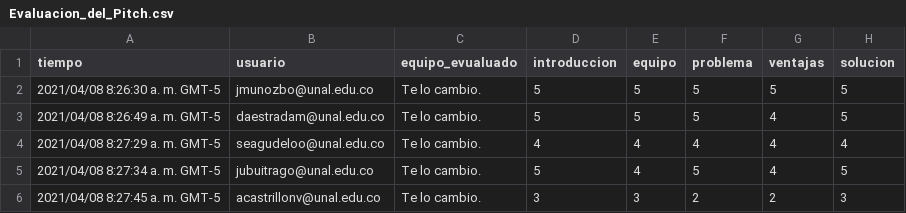
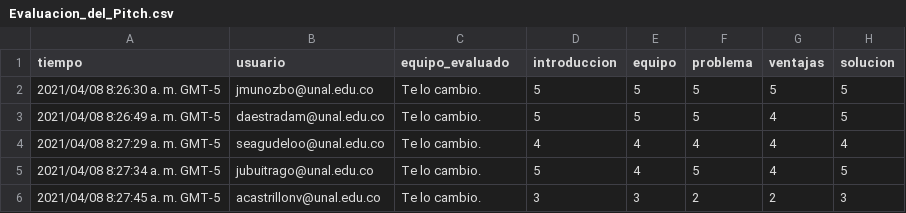
Before and after one commit to spalaciov0819/trabajo_spark_AGD, a CSV file: Evaluacion_del_Pitch.csv, drawn as a sheet; only a part is shown; the diff names each change by its address in the sheet, - before the commit and + after, or states it on an @@ line.

Commit message:
Update Evaluacion_del_Pitch.csv

```diff
--- a/Evaluacion_del_Pitch.csv
+++ b/Evaluacion_del_Pitch.csv
-C1: equipo_evualuado
+C1: equipo_evaluado
```
